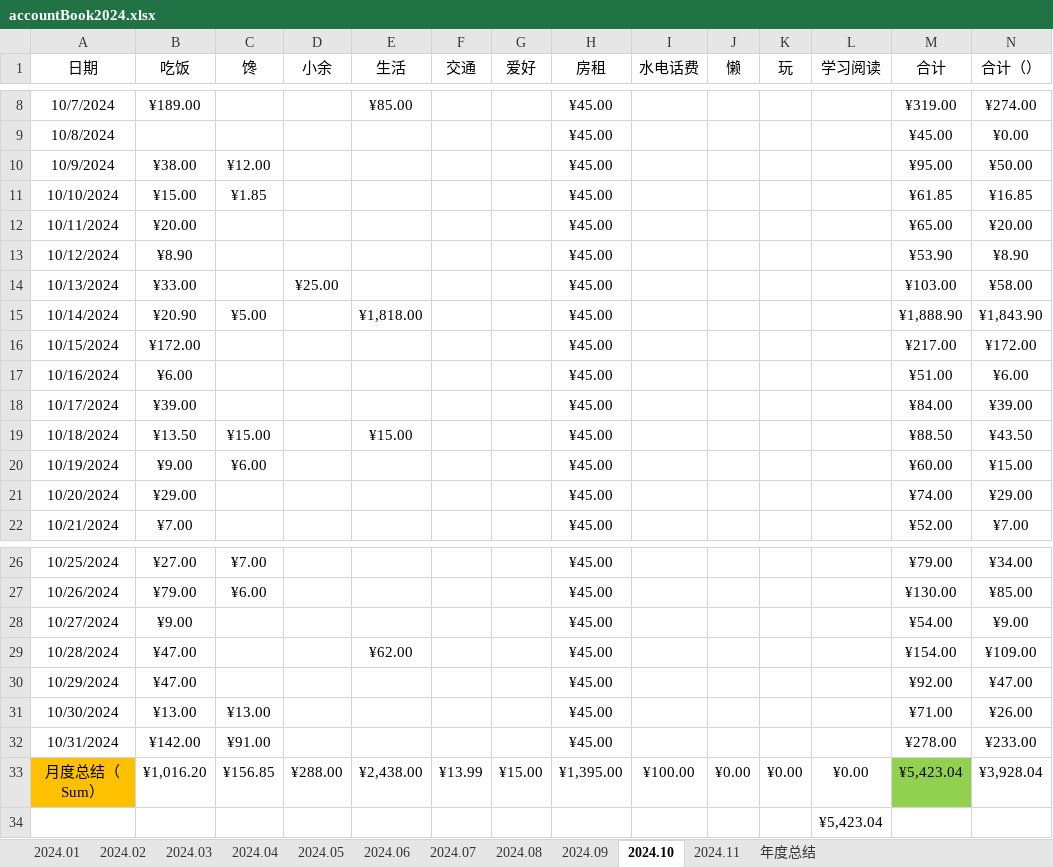
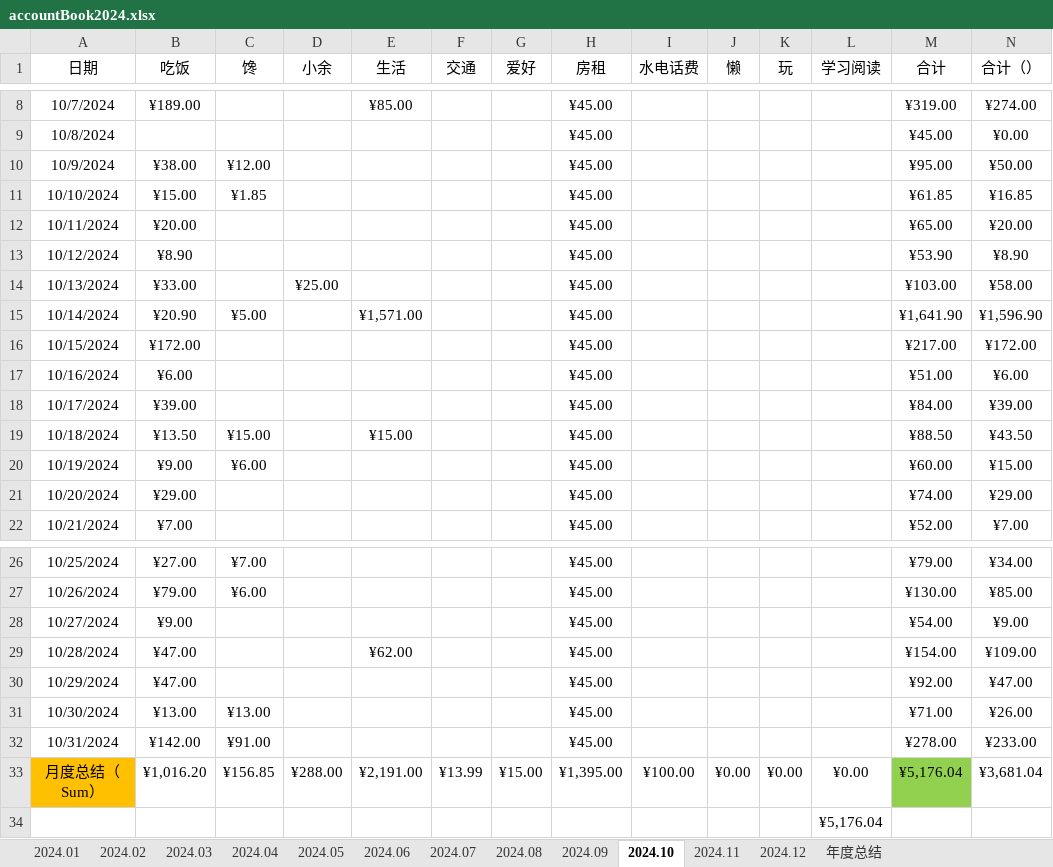
Before and after one commit to pangpangzhuxiaoyu/zhubiye, an Excel workbook: personal space(program)/accountBook2024.xlsx, sheet 2024.10, drawn as a sheet; only a part is shown, gaps mark what is left out; values as stored, in another font and other column widths than the file's, no borders; conditional formats and table styles not drawn; the diff names each change by its address in the sheet, - before the commit and + after, or states it on an @@ line.

```diff
--- a/personal space(program)/accountBook2024.xlsx (sheet 2024.10)
+++ b/personal space(program)/accountBook2024.xlsx (sheet 2024.10)
+sheet tab: 2024.12
-E15 (生活): ¥1,818.00
+E15 (生活): ¥1,571.00
-M15 (合计): ¥1,888.90
+M15 (合计): ¥1,641.90
-N15 (合计（）): ¥1,843.90
+N15 (合计（）): ¥1,596.90
-E33 (生活): ¥2,438.00
+E33 (生活): ¥2,191.00
-M33 (合计): ¥5,423.04
+M33 (合计): ¥5,176.04
-N33 (合计（）): ¥3,928.04
+N33 (合计（）): ¥3,681.04
-L34 (学习阅读): ¥5,423.04
+L34 (学习阅读): ¥5,176.04
```
Also changed, not shown: sheet 2024.11.
